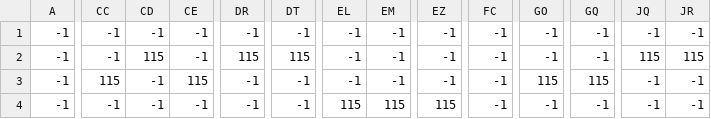
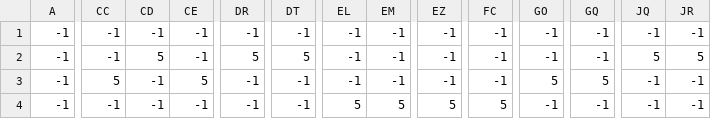
Before and after one commit to powerstomp/superclcbros, a CSV file: assets/A_Entities.csv, drawn as a sheet; only a part is shown, gaps mark what is left out; the diff covers the shown part only; the diff names each change by its address in the sheet, - before the commit and + after, or states it on an @@ line.

```diff
--- a/assets/A_Entities.csv
+++ b/assets/A_Entities.csv
-CD2: 115
+CD2: 5
-DR2: 115
+DR2: 5
-DT2: 115
+DT2: 5
-JQ2: 115
+JQ2: 5
-JR2: 115
+JR2: 5
-CC3: 115
+CC3: 5
-CE3: 115
+CE3: 5
-GO3: 115
+GO3: 5
-GQ3: 115
+GQ3: 5
-EL4: 115
+EL4: 5
-EM4: 115
+EM4: 5
-EZ4: 115
+EZ4: 5
-FC4: -1
+FC4: 5
```
Also changed, not shown: 48 edited cells elsewhere in this file, 35 other files.
